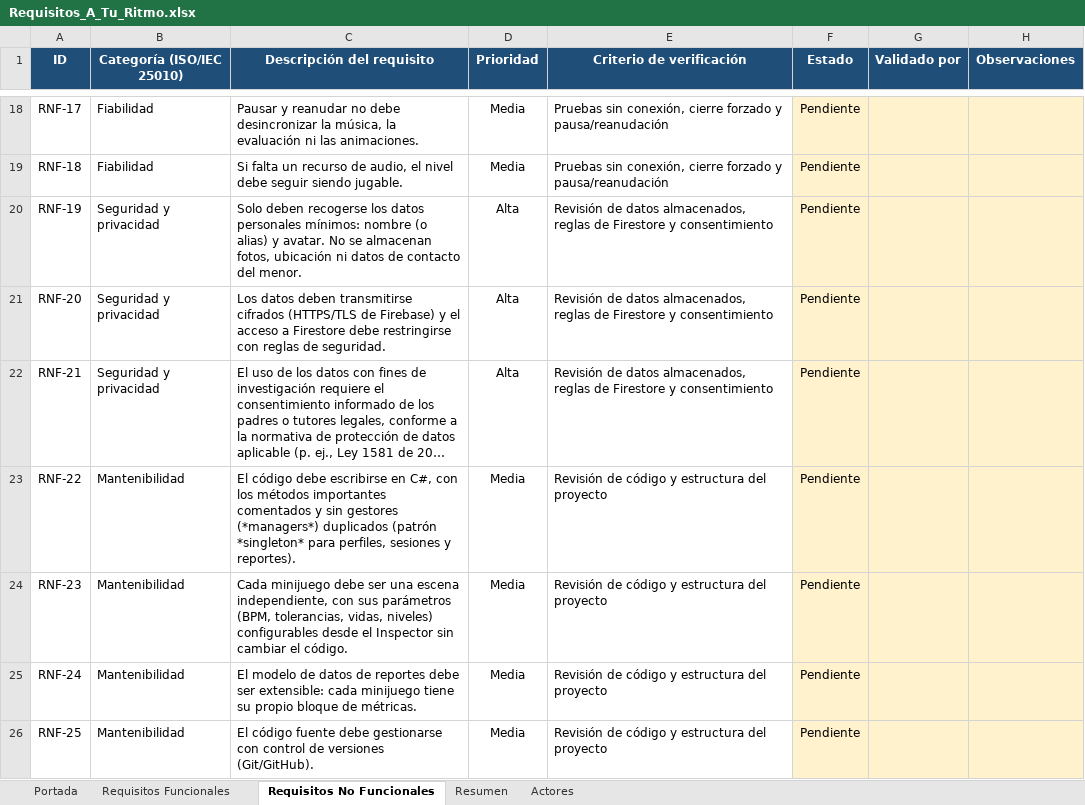
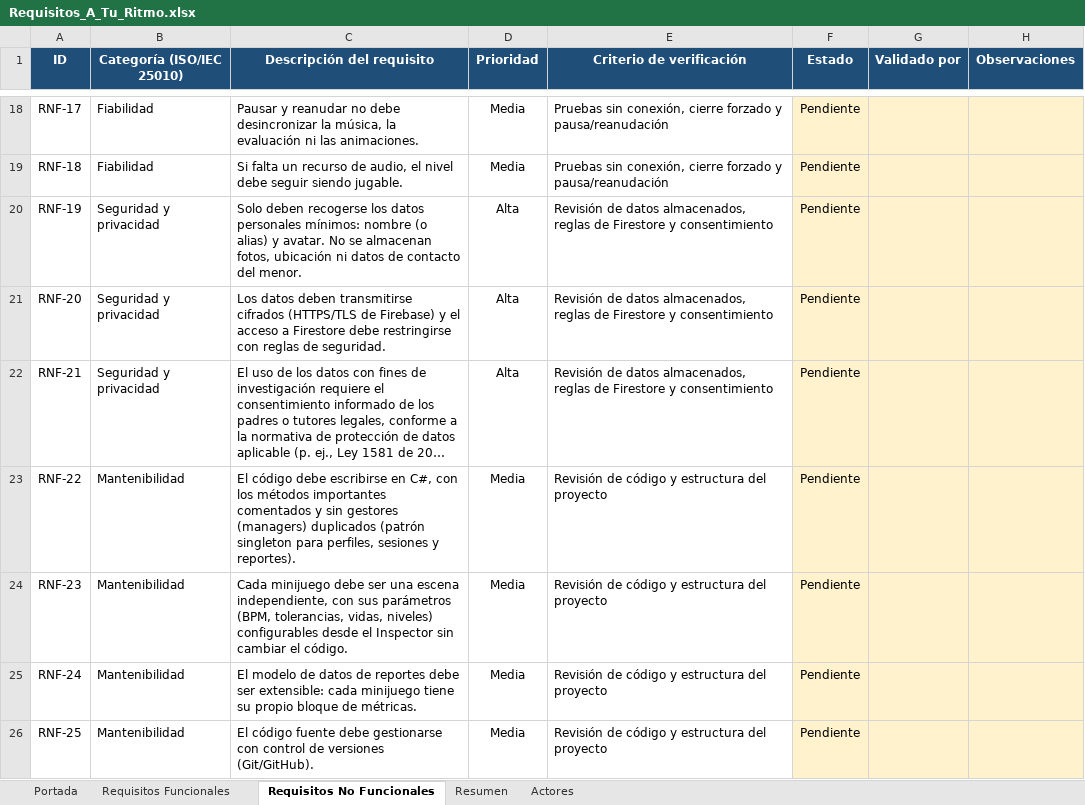
Before and after one commit to josmanm/a_tu_ritmo_repository, an Excel workbook: docs/Requisitos_A_Tu_Ritmo.xlsx, sheet Requisitos No Funcionales, drawn as a sheet; only a part is shown, gaps mark what is left out; long unchanged cells end in …; values as stored, in another font and other column widths than the file's, no borders; charts and pictures and conditional formats not drawn; the diff names each change by its address in the sheet, - before the commit and + after, or states it on an @@ line.

```diff
--- a/docs/Requisitos_A_Tu_Ritmo.xlsx (sheet Requisitos No Funcionales)
+++ b/docs/Requisitos_A_Tu_Ritmo.xlsx (sheet Requisitos No Funcionales)
-C23 (Descripción del requisito): …sin gestores (*managers*) duplicados (patrón *singleton* para perfiles,…
+C23 (Descripción del requisito): …sin gestores (managers) duplicados (patrón singleton para perfiles,…
```
Also changed, not shown: sheet Requisitos Funcionales, sheet Resumen.
